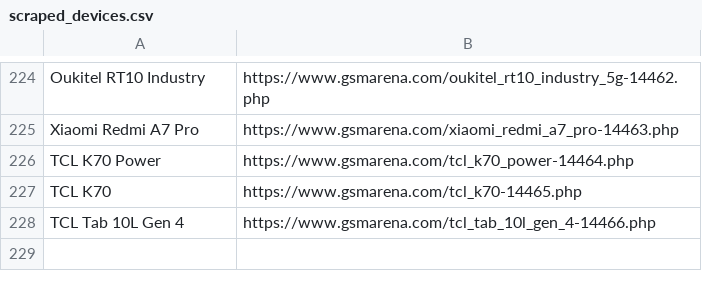
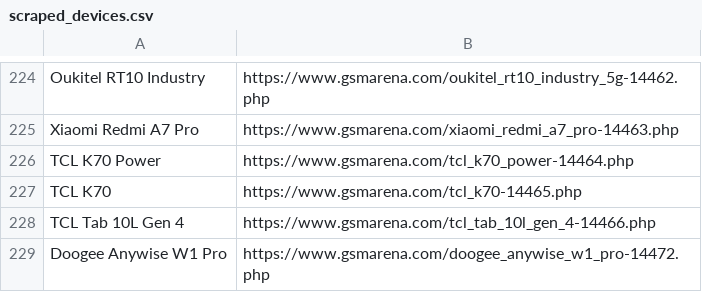
Before and after one commit to fahimpyto/zuzu_notice_BOT, a CSV file: scraped_devices.csv, drawn as a sheet; only a part is shown, gaps mark what is left out; the diff names each change by its address in the sheet, - before the commit and + after, or states it on an @@ line.

```diff
--- a/scraped_devices.csv
+++ b/scraped_devices.csv
+row 229: Doogee Anywise W1 Pro | https://www.gsmarena.com/doogee_anywise_w1_pro-14472.php
```
Also changed, not shown: 3 other files.
